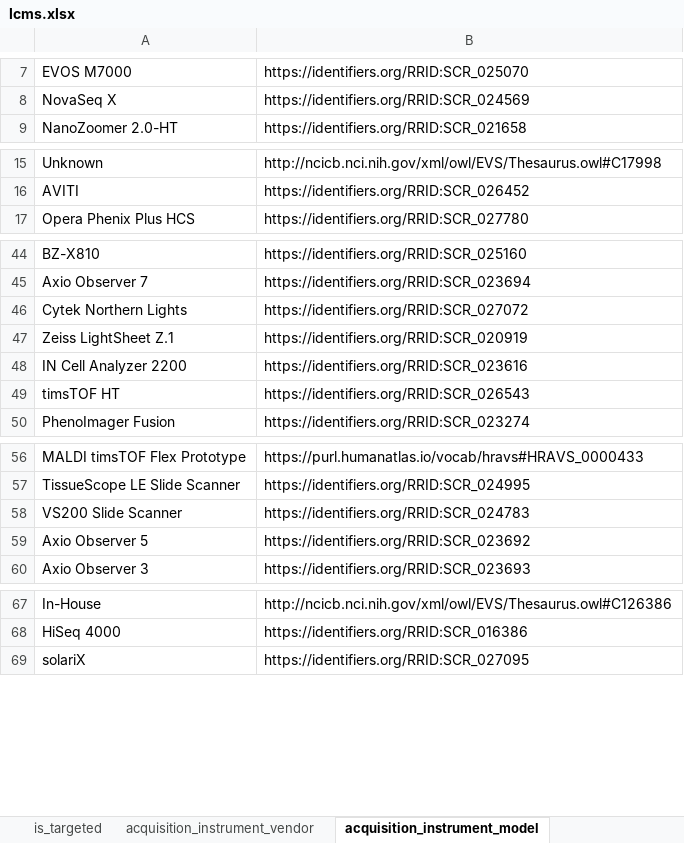
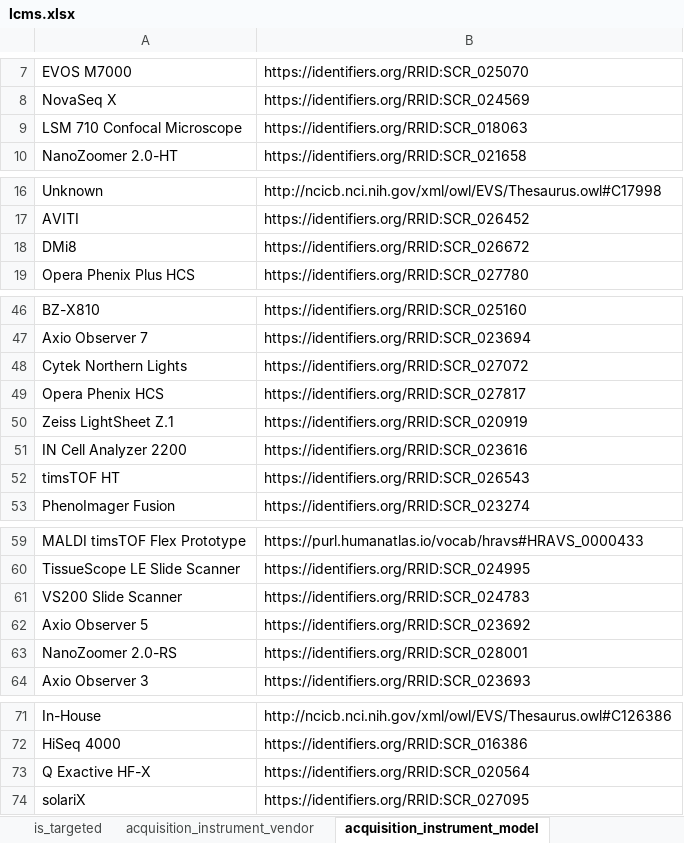
Before and after one commit to hubmapconsortium/dataset-metadata-spreadsheet, an Excel workbook: lcms/latest/lcms.xlsx, sheet acquisition_instrument_model, drawn as a sheet; only a part is shown, gaps mark what is left out; values as stored, in another font and other column widths than the file's, no borders; the diff covers the shown part only; the diff names each change by its address in the sheet, - before the commit and + after, or states it on an @@ line.

Commit message:
Add a new acquisition instrument model
Closes #157

```diff
--- a/lcms/latest/lcms.xlsx (sheet acquisition_instrument_model)
+++ b/lcms/latest/lcms.xlsx (sheet acquisition_instrument_model)
+row 9: LSM 710 Confocal Microscope | https://identifiers.org/RRID:SCR_018063
+row 18: DMi8 | https://identifiers.org/RRID:SCR_026672
+row 49: Opera Phenix HCS | https://identifiers.org/RRID:SCR_027817
+row 63: NanoZoomer 2.0-RS | https://identifiers.org/RRID:SCR_028001
+row 73: Q Exactive HF-X | https://identifiers.org/RRID:SCR_020564
```
Also changed, not shown: 1 added row elsewhere in this sheet, sheet dataset_type, sheet acquisition_instrument_vendor, sheet analyte_class, sheet .metadata, hidden cells, lcms/v4.0.0/lcms-v4.0.0.xlsx, 4 other files.
